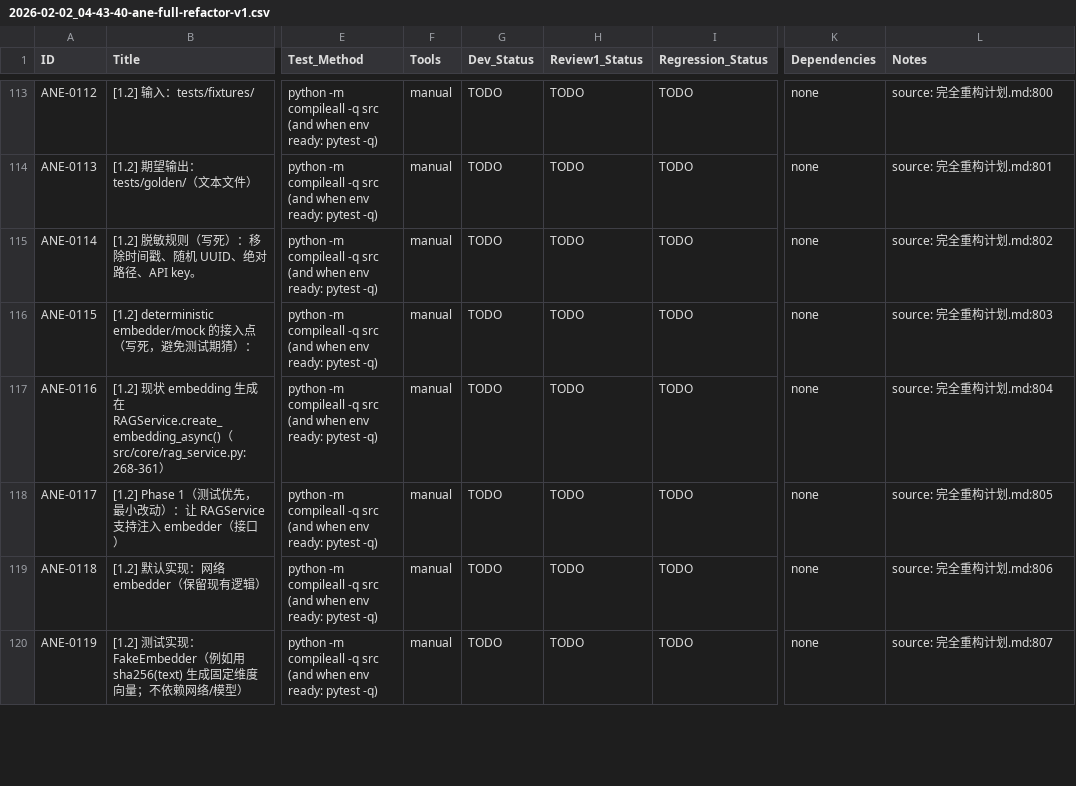
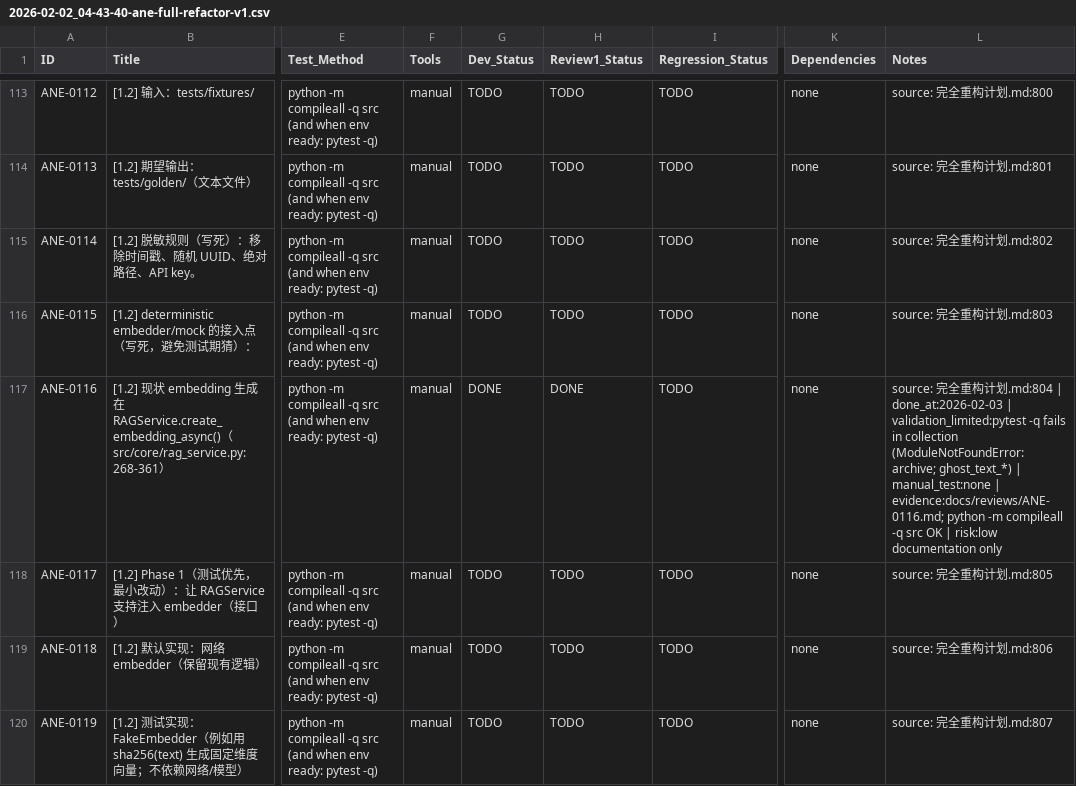
Before and after one commit to inliver233/Ai-Novel-Editor, a CSV file: issues/2026-02-02_04-43-40-ane-full-refactor-v1.csv, drawn as a sheet; only a part is shown, gaps mark what is left out; the diff names each change by its address in the sheet, - before the commit and + after, or states it on an @@ line.

```diff
--- a/issues/2026-02-02_04-43-40-ane-full-refactor-v1.csv
+++ b/issues/2026-02-02_04-43-40-ane-full-refactor-v1.csv
-G117 (Dev_Status): TODO
+G117 (Dev_Status): DONE
-H117 (Review1_Status): TODO
+H117 (Review1_Status): DONE
-L117 (Notes): …划.md:804
+L117 (Notes): …划.md:804 | done_at:2026-02-03 | validation_limited:pytest -q fails in collection (ModuleNotFoundError: archive; ghost_text_*) | manual_test:none | evidence:docs/reviews/ANE-0116.md; python -m compileall -q src OK | risk:low documentation only
```
Also changed, not shown: 1 other file.
